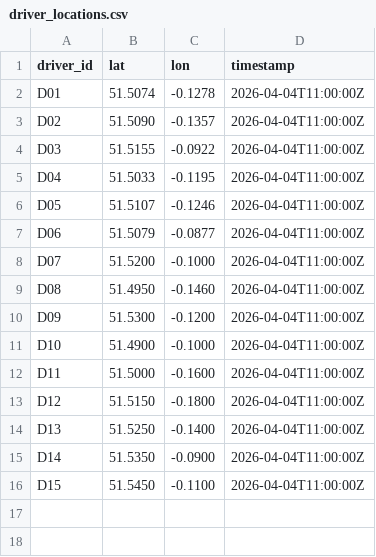
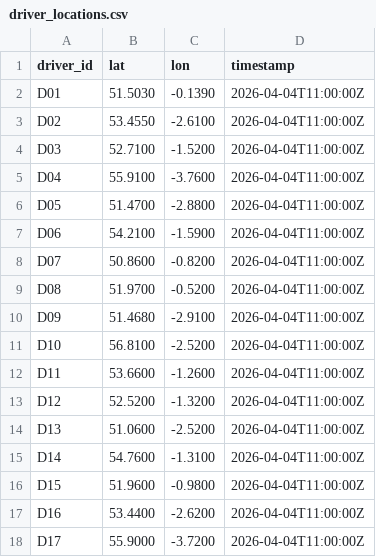
Before and after one commit to SanketChuri/delivery-risk-1, a CSV file: data/driver_locations.csv, drawn as a sheet; only a part is shown; the diff covers the shown part only.

```diff
--- a/data/driver_locations.csv
+++ b/data/driver_locations.csv
@@ -1,16 +1,18 @@
 driver_id,lat,lon,timestamp
-D01,51.5074,-0.1278,2026-04-04T11:00:00Z
-D02,51.5090,-0.1357,2026-04-04T11:00:00Z
-D03,51.5155,-0.0922,2026-04-04T11:00:00Z
-D04,51.5033,-0.1195,2026-04-04T11:00:00Z
-D05,51.5107,-0.1246,2026-04-04T11:00:00Z
-D06,51.5079,-0.0877,2026-04-04T11:00:00Z
-D07,51.5200,-0.1000,2026-04-04T11:00:00Z
-D08,51.4950,-0.1460,2026-04-04T11:00:00Z
-D09,51.5300,-0.1200,2026-04-04T11:00:00Z
-D10,51.4900,-0.1000,2026-04-04T11:00:00Z
-D11,51.5000,-0.1600,2026-04-04T11:00:00Z
-D12,51.5150,-0.1800,2026-04-04T11:00:00Z
-D13,51.5250,-0.1400,2026-04-04T11:00:00Z
-D14,51.5350,-0.0900,2026-04-04T11:00:00Z
-D15,51.5450,-0.1100,2026-04-04T11:00:00Z
+D01,51.5030,-0.1390,2026-04-04T11:00:00Z
+D02,53.4550,-2.6100,2026-04-04T11:00:00Z
+D03,52.7100,-1.5200,2026-04-04T11:00:00Z
+D04,55.9100,-3.7600,2026-04-04T11:00:00Z
+D05,51.4700,-2.8800,2026-04-04T11:00:00Z
+D06,54.2100,-1.5900,2026-04-04T11:00:00Z
+D07,50.8600,-0.8200,2026-04-04T11:00:00Z
+D08,51.9700,-0.5200,2026-04-04T11:00:00Z
+D09,51.4680,-2.9100,2026-04-04T11:00:00Z
+D10,56.8100,-2.5200,2026-04-04T11:00:00Z
+D11,53.6600,-1.2600,2026-04-04T11:00:00Z
+D12,52.5200,-1.3200,2026-04-04T11:00:00Z
+D13,51.0600,-2.5200,2026-04-04T11:00:00Z
+D14,54.7600,-1.3100,2026-04-04T11:00:00Z
+D15,51.9600,-0.9800,2026-04-04T11:00:00Z
+D16,53.4400,-2.6200,2026-04-04T11:00:00Z
+D17,55.9000,-3.7200,2026-04-04T11:00:00Z
```
Also changed, not shown: 23 added rows elsewhere in this file, data/dirtyFile.csv, 5 other files.
